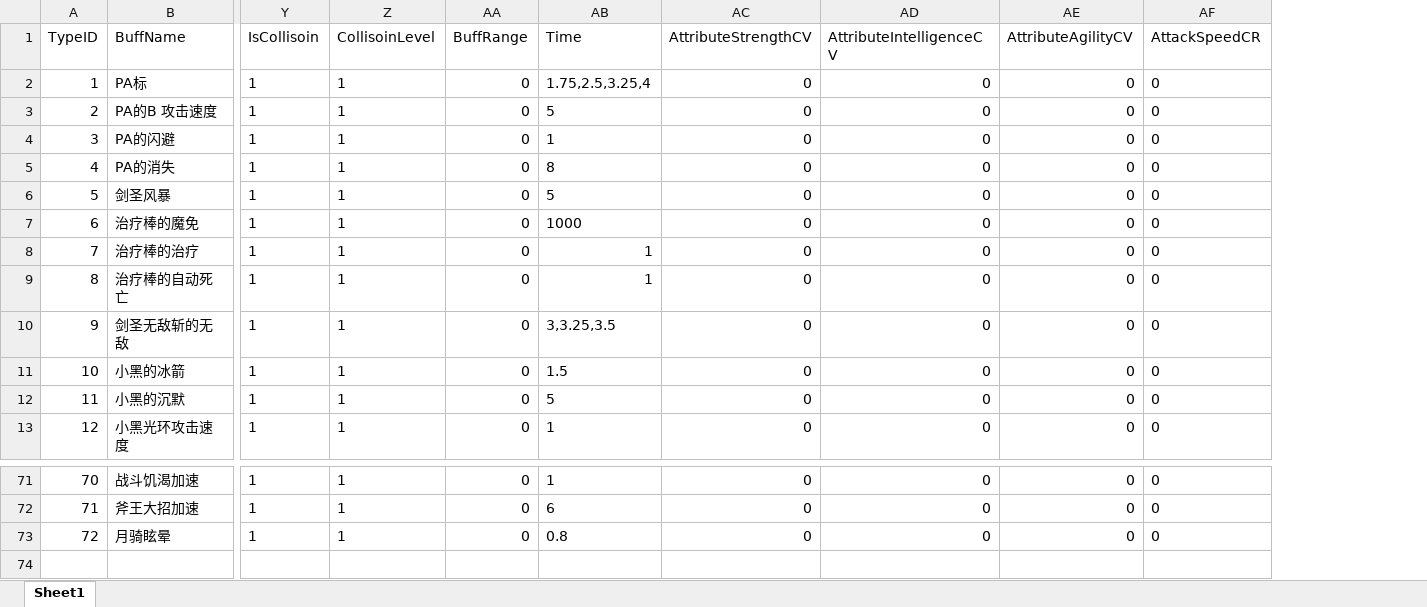
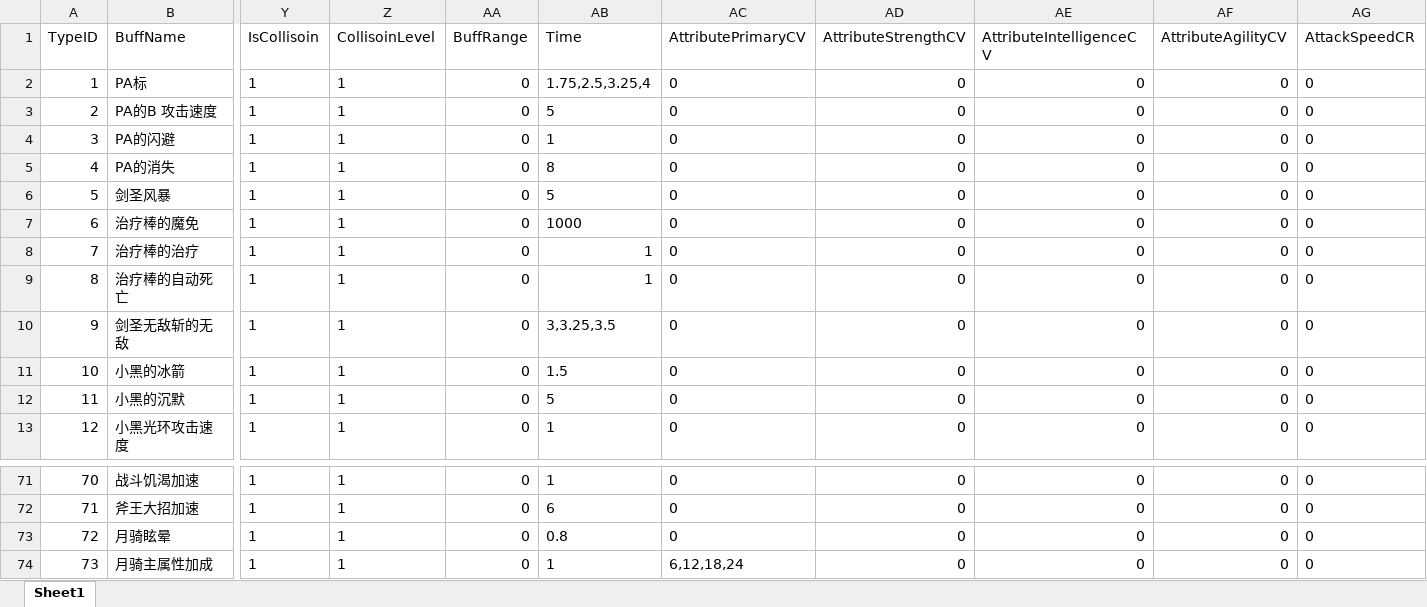
Before and after one commit to lvshiling/dotanet, an Excel workbook: bin/conf/buff.xlsx, sheet Sheet1, drawn as a sheet; only a part is shown, gaps mark what is left out; values as stored, in another font and other column widths than the file's, no borders; rows hold the shown columns only; the diff names each change by its address in the sheet, - before the commit and + after, or states it on an @@ line.

```diff
--- a/bin/conf/buff.xlsx (sheet Sheet1)
+++ b/bin/conf/buff.xlsx (sheet Sheet1)
+column AC (AttributePrimaryCV), rows 2-13: all 0; rows 71-73: all 0
+row 74: 73 | 月骑主属性加成 | 1 | 1 | 0 | 1 | 6,12,18,24 | 0 | 0 | 0 | 0
```
Also changed, not shown: bin/conf/halo.xlsx, bin/conf/skills.xlsx, 3 other files.
